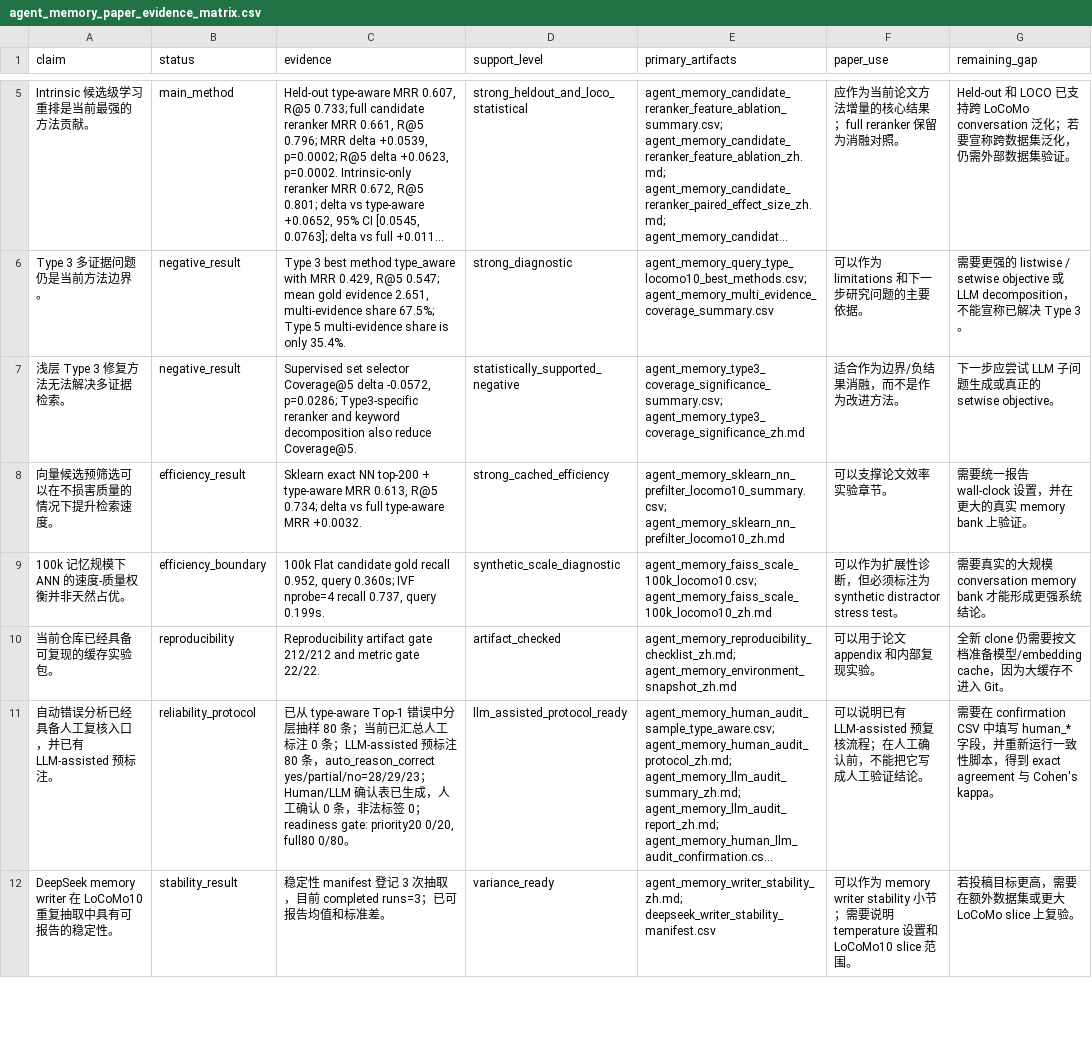
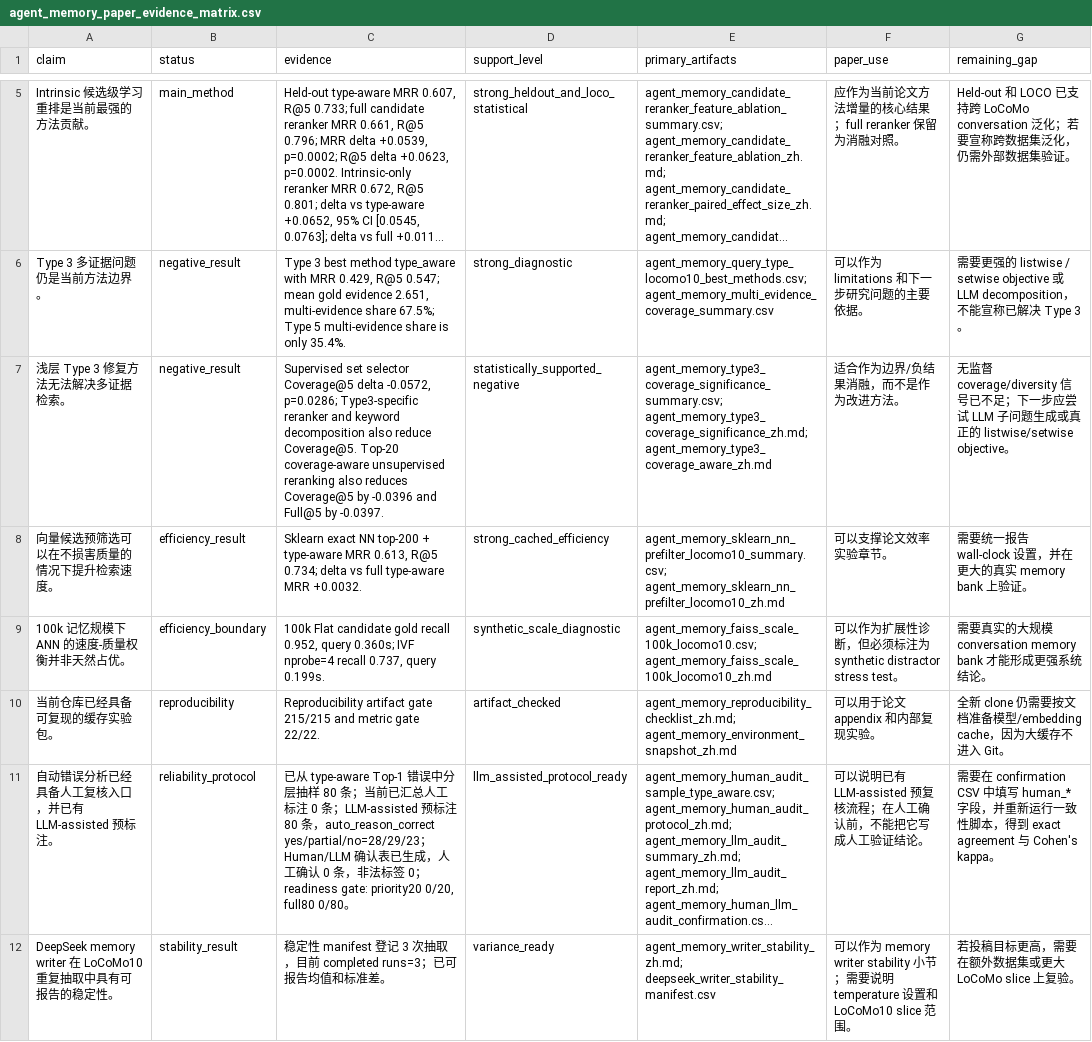
Before and after one commit to bai9yu/agent-memory-experiment, a CSV file: outputs/agent_memory_paper_evidence_matrix.csv, drawn as a sheet; only a part is shown, gaps mark what is left out; long unchanged cells end in …; the diff names each change by its address in the sheet, - before the commit and + after, or states it on an @@ line.

```diff
--- a/outputs/agent_memory_paper_evidence_matrix.csv
+++ b/outputs/agent_memory_paper_evidence_matrix.csv
-C7 (evidence): …reduce Coverage@5.
+C7 (evidence): …reduce Coverage@5. Top-20 coverage-aware unsupervised reranking also reduces Coverage@5 by -0.0396 and Full@5 by -0.0397.
-E7 (primary_artifacts): agent_memory_type3_coverage_significance_summary.csv; agent_memory_type3_coverage_significance_zh.md
+E7 (primary_artifacts): agent_memory_type3_coverage_significance_summary.csv; agent_memory_type3_coverage_significance_zh.md; agent_memory_type3_coverage_aware_zh.md
-G7 (remaining_gap): 下一步应尝试 LLM 子问题生成或真正的 setwise objective。
+G7 (remaining_gap): 无监督 coverage/diversity 信号已不足；下一步应尝试 LLM 子问题生成或真正的 listwise/setwise objective。
-C10 (evidence): …artifact gate 212/212 and metric…
+C10 (evidence): …artifact gate 215/215 and metric…
```
Also changed, not shown: outputs/agent_memory_artifact_integrity_manifest.csv, outputs/agent_memory_paper_artifact_refresh_run.csv, 33 other files.
